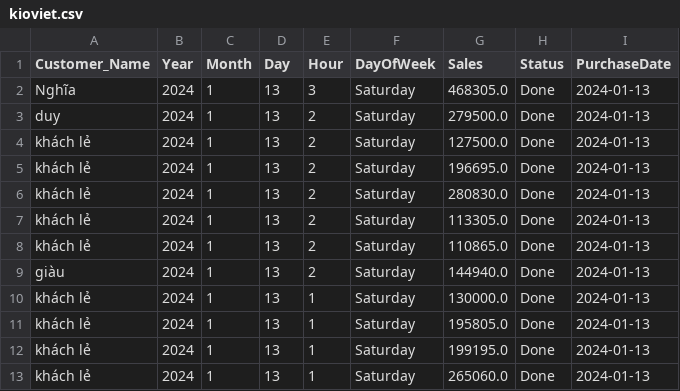
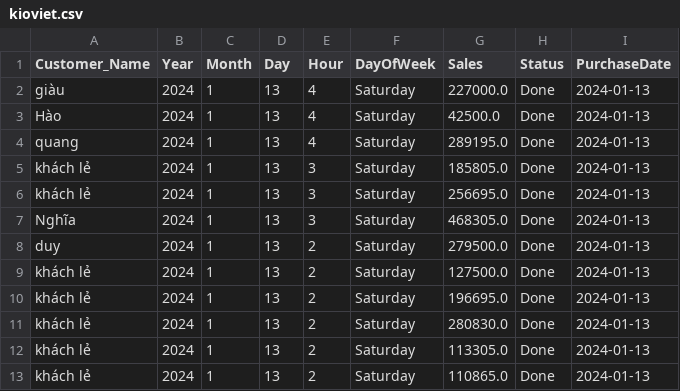
Before and after one commit to johntrinhnhat/72-Billiards-Club, a CSV file: kioviet.csv, drawn as a sheet; only a part is shown; the shorter side is filled out with more unchanged rows; the diff names each change by its address in the sheet, - before the commit and + after, or states it on an @@ line.

```diff
--- a/kioviet.csv
+++ b/kioviet.csv
+row 2: giàu | 2024 | 1 | 13 | 4 | Saturday | 227000.0 | Done | 2024-01-13
+row 3: Hào | 2024 | 1 | 13 | 4 | Saturday | 42500.0 | Done | 2024-01-13
+row 4: quang | 2024 | 1 | 13 | 4 | Saturday | 289195.0 | Done | 2024-01-13
+row 5: khách lẻ | 2024 | 1 | 13 | 3 | Saturday | 185805.0 | Done | 2024-01-13
+row 6: khách lẻ | 2024 | 1 | 13 | 3 | Saturday | 256695.0 | Done | 2024-01-13
```
Also changed, not shown: kioviet_customer.csv.
